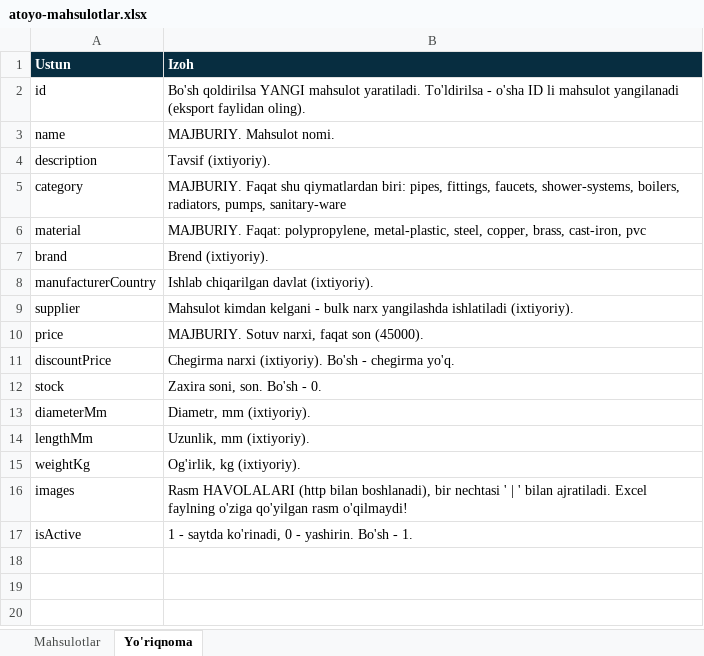
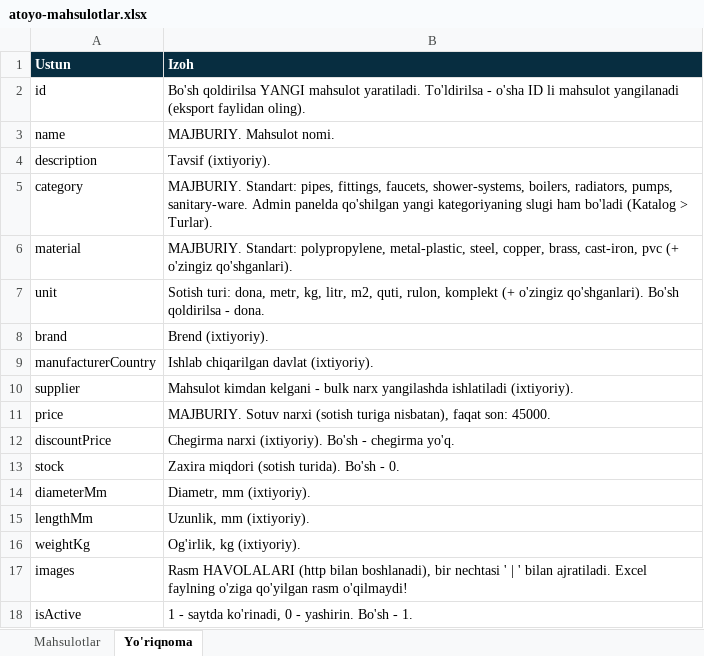
Before and after one commit to Abdulmajidkhan007/atoyo-e-commerce, an Excel workbook: public/namuna/atoyo-mahsulotlar.xlsx, sheet Yo'riqnoma, drawn as a sheet; values as stored, in another font and other column widths than the file's, no borders; addresses are those after the commit; the diff names each change by its address in the sheet, - before the commit and + after, or states it on an @@ line.

```diff
--- a/public/namuna/atoyo-mahsulotlar.xlsx (sheet Yo'riqnoma)
+++ b/public/namuna/atoyo-mahsulotlar.xlsx (sheet Yo'riqnoma)
-B5 (Izoh): MAJBURIY. Faqat shu qiymatlardan biri: pipes, fittings, faucets, shower-systems, boilers, radiators, pumps, sanitary-ware
+B5 (Izoh): MAJBURIY. Standart: pipes, fittings, faucets, shower-systems, boilers, radiators, pumps, sanitary-ware. Admin panelda qo'shilgan yangi kategoriyaning slugi ham bo'ladi (Katalog > Turlar).
-B6 (Izoh): MAJBURIY. Faqat: polypropylene, metal-plastic, steel, copper, brass, cast-iron, pvc
+B6 (Izoh): MAJBURIY. Standart: polypropylene, metal-plastic, steel, copper, brass, cast-iron, pvc (+ o'zingiz qo'shganlari).
+row 7: unit | Sotish turi: dona, metr, kg, litr, m2, quti, rulon, komplekt (+ o'zingiz qo'shganlari). Bo'sh qoldirilsa - dona.
-B11 (Izoh): MAJBURIY. Sotuv narxi, faqat son (45000).
+B11 (Izoh): MAJBURIY. Sotuv narxi (sotish turiga nisbatan), faqat son: 45000.
-B13 (Izoh): Zaxira soni, son. Bo'sh - 0.
+B13 (Izoh): Zaxira miqdori (sotish turida). Bo'sh - 0.
```
Also changed, not shown: sheet Mahsulotlar, 26 other files.
